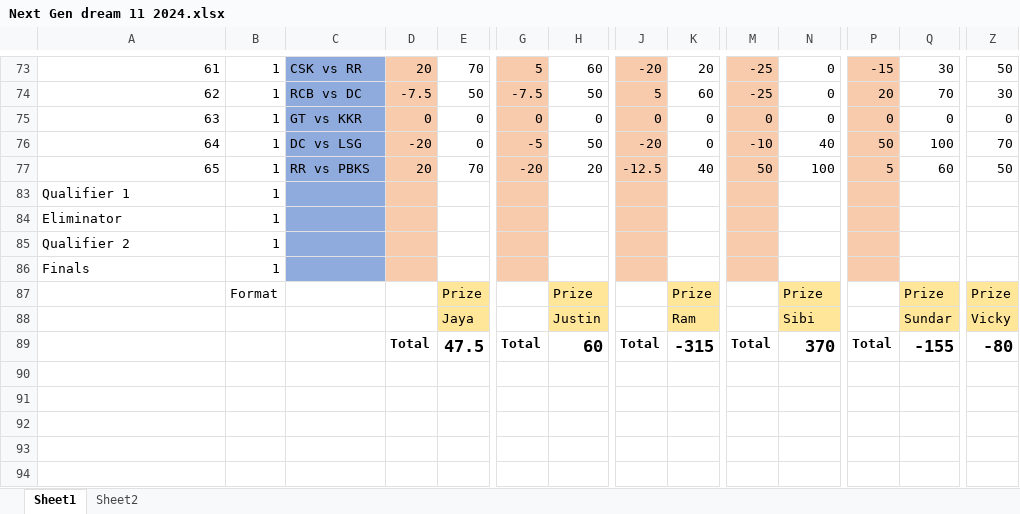
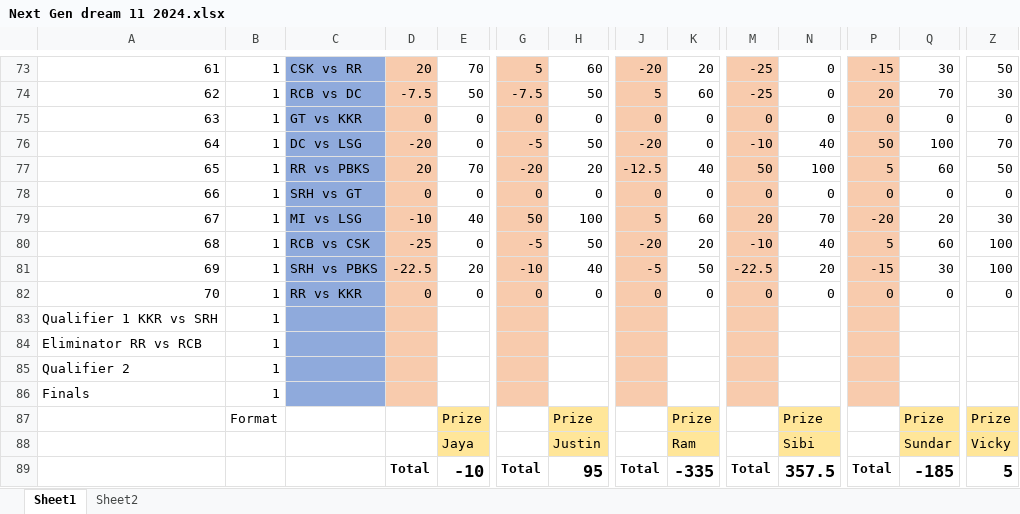
Before and after one commit to PaulJustin/IPL, an Excel workbook: 2024/Next Gen dream 11 2024.xlsx, sheet Sheet1, drawn as a sheet; only a part is shown, gaps mark what is left out; values as stored, in another font and other column widths than the file's, no borders; conditional formats not drawn; rows hold the shown columns only; the diff names each change by its address in the sheet, - before the commit and + after, or states it on an @@ line.

Commit message:
Contests 66 through 70

```diff
--- a/2024/Next Gen dream 11 2024.xlsx (sheet Sheet1)
+++ b/2024/Next Gen dream 11 2024.xlsx (sheet Sheet1)
+row 78: 66 | 1 | SRH vs GT | 0 | 0 | 0 | 0 | 0 | 0 | 0 | 0 | 0 | 0 | 0
+row 79: 67 | 1 | MI vs LSG | -10 | 40 | 50 | 100 | 5 | 60 | 20 | 70 | -20 | 20 | 30
+row 80: 68 | 1 | RCB vs CSK | -25 | 0 | -5 | 50 | -20 | 20 | -10 | 40 | 5 | 60 | 100
+row 81: 69 | 1 | SRH vs PBKS | -22.5 | 20 | -10 | 40 | -5 | 50 | -22.5 | 20 | -15 | 30 | 100
+row 82: 70 | 1 | RR vs KKR | 0 | 0 | 0 | 0 | 0 | 0 | 0 | 0 | 0 | 0 | 0
@@ column A renumbered between rows 83 and 84 @@
-E89: 47.5
+E89: -10
-H89: 60
+H89: 95
-K89: -315
+K89: -335
-N89: 370
+N89: 357.5
-Q89: -155
+Q89: -185
-Z89: -80
+Z89: 5
```
